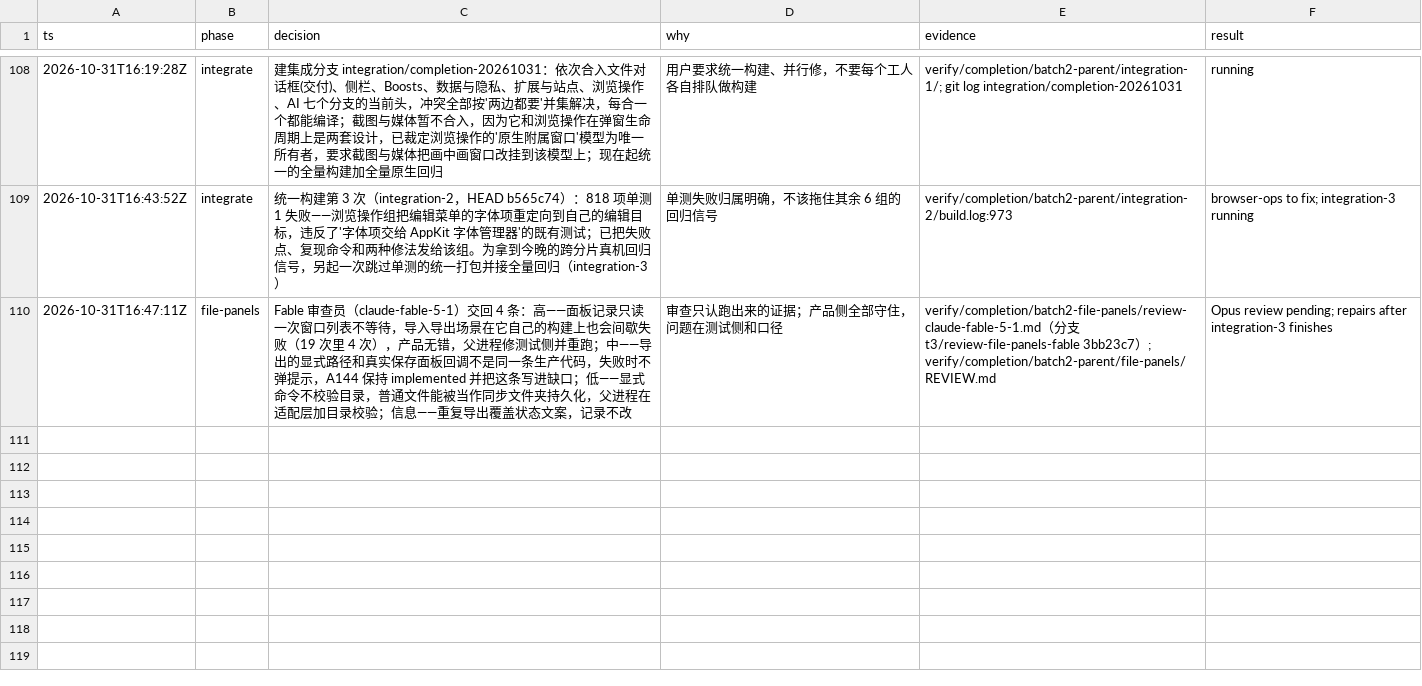
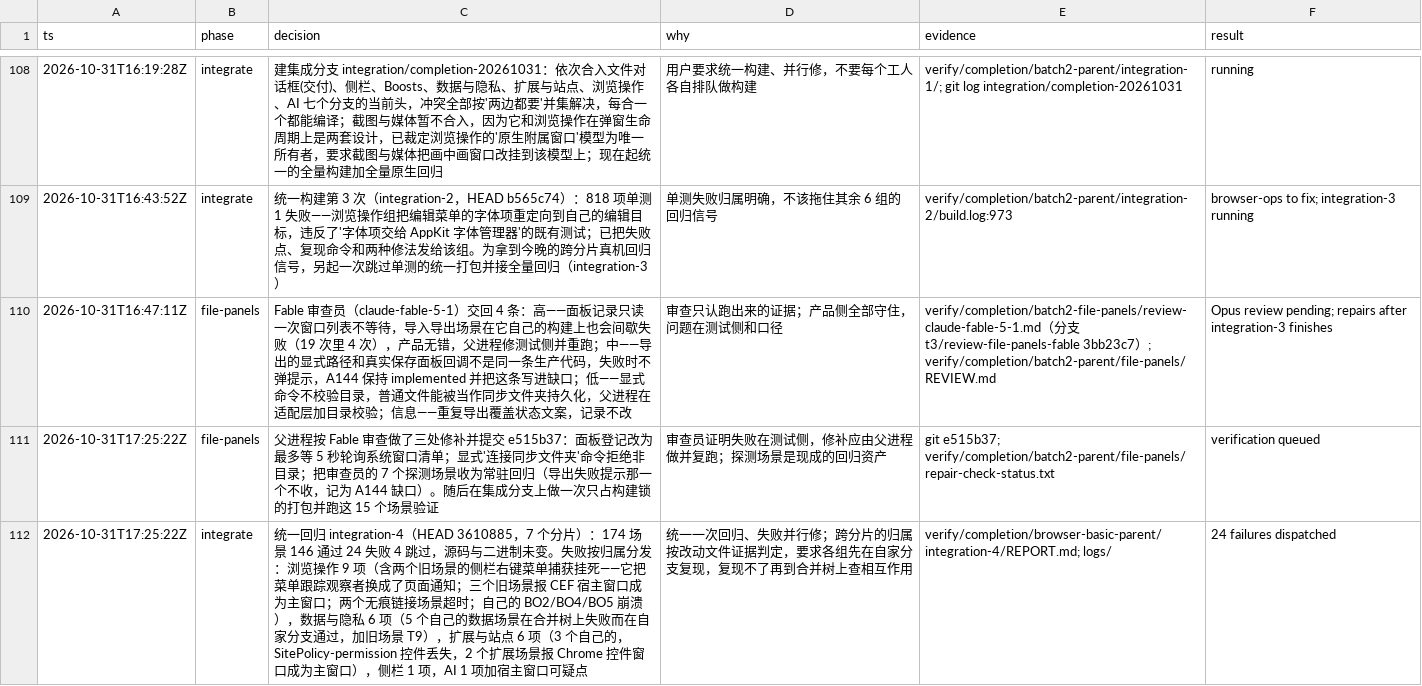
Before and after one commit to cyang2020/brk, a TSV file: .audit/arc-clone.tsv, drawn as a sheet; only a part is shown, gaps mark what is left out; the diff names each change by its address in the sheet, - before the commit and + after, or states it on an @@ line.

Commit message:
Record the unified regression results and the dispatch of its failures

```diff
--- a/.audit/arc-clone.tsv
+++ b/.audit/arc-clone.tsv
+row 111: 2026-10-31T17:25:22Z | file-panels | 父进程按 Fable 审查做了三处修补并提交 e515b37：面板登记改为最多等 5 秒轮询系统窗口清单；显式'连接同步文件夹'命令拒绝非目录；把审查员的 7 个探测场景收为常驻回归（导出失败提示那一个不收，记为 A144 缺口）。随后在集成分支上做一次只占构建锁的打包并跑这 15 个场景验证 | 审查员证明失败在测试侧，修补应由父进程做并复跑；探测场景是现成的回归资产 | git e515b37; verify/completion/batch2-parent/file-panels/repair-check-status.txt | verification queued
+row 112: 2026-10-31T17:25:22Z | integrate | 统一回归 integration-4（HEAD 3610885，7 个分片）：174 场景 146 通过 24 失败 4 跳过，源码与二进制未变。失败按归属分发：浏览操作 9 项（含两个旧场景的侧栏右键菜单捕获挂死——它把菜单跟踪观察者换成了页面通知；三个旧场景报 CEF 宿主窗口成为主窗口；两个无痕链接场景超时；自己的 BO2/BO4/BO5 崩溃），数据与隐私 6 项（5 个自己的数据场景在合并树上失败而在自家分支通过，加旧场景 T9），扩展与站点 6 项（3 个自己的，SitePolicy-permission 控件丢失，2 个扩展场景报 Chrome 控件窗口成为主窗口），侧栏 1 项，AI 1 项加宿主窗口可疑点 | 统一一次回归、失败并行修；跨分片的归属按改动文件证据判定，要求各组先在自家分支复现，复现不了再到合并树上查相互作用 | verify/completion/browser-basic-parent/integration-4/REPORT.md; logs/ | 24 failures dispatched
```
